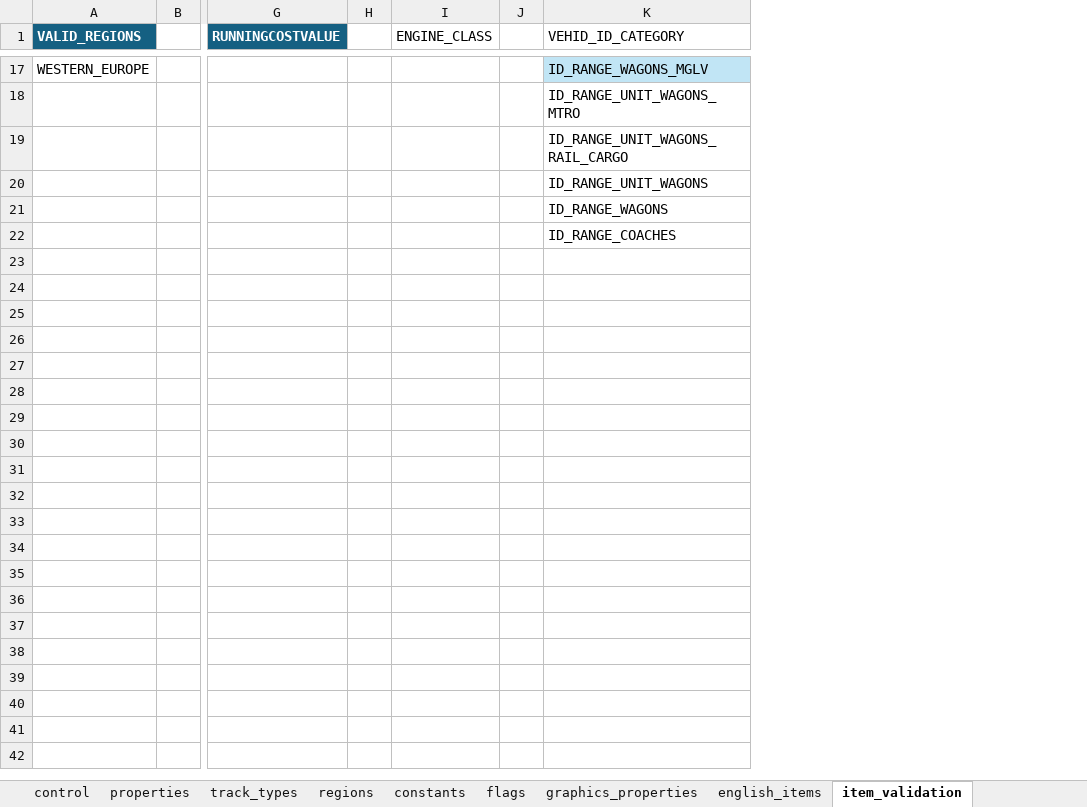
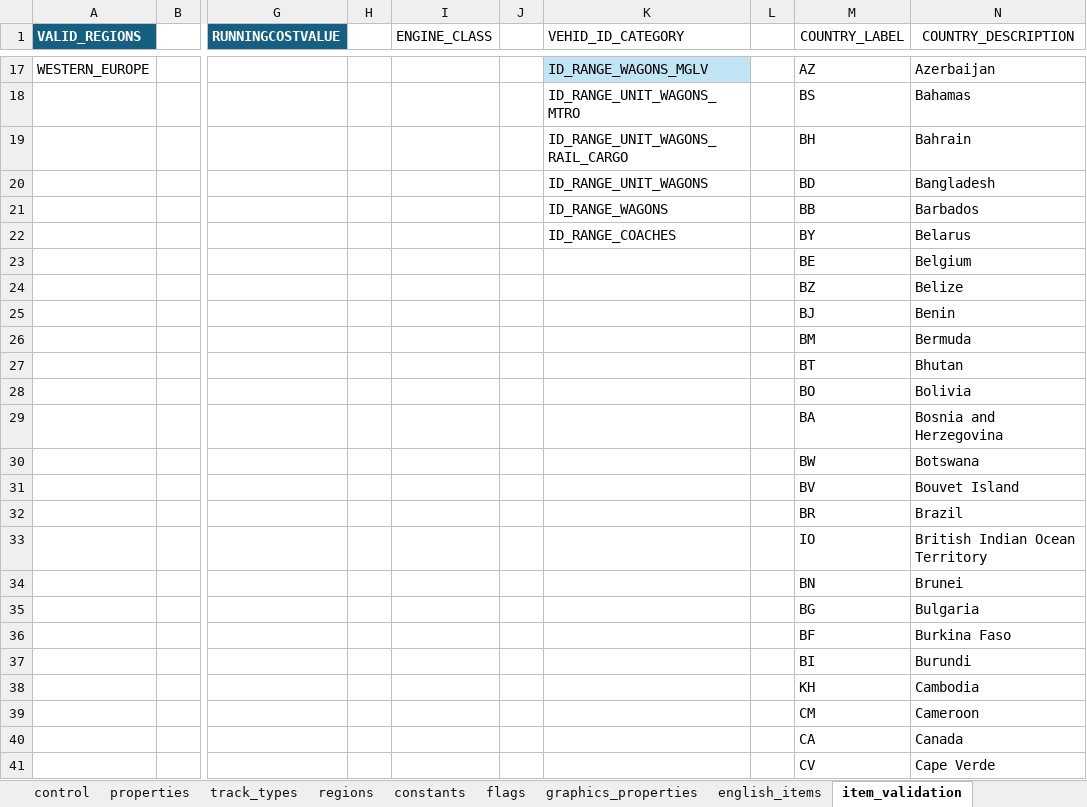
Before and after one commit to nemethviktor/2ccts_revival, an Excel workbook: tools/vehicle_report.xlsx, sheet item_validation, drawn as a sheet; only a part is shown, gaps mark what is left out; values as stored, in another font and other column widths than the file's, no borders; table styles not drawn; rows hold the shown columns only; the diff covers the shown part only; the diff names each change by its address in the sheet, - before the commit and + after, or states it on an @@ line.

```diff
--- a/tools/vehicle_report.xlsx (sheet item_validation)
+++ b/tools/vehicle_report.xlsx (sheet item_validation)
+column L, empty
+column M (COUNTRY_LABEL), rows 17-22: AZ | BS | BH | BD | BB | BY
+column N (COUNTRY_DESCRIPTION), rows 17-22: Azerbaijan | Bahamas | Bahrain | Bangladesh | Barbados | Belarus
+row 23:  |  |  |  |  |  |  |  | BE | Belgium
+row 24:  |  |  |  |  |  |  |  | BZ | Belize
+row 25:  |  |  |  |  |  |  |  | BJ | Benin
+row 26:  |  |  |  |  |  |  |  | BM | Bermuda
+row 27:  |  |  |  |  |  |  |  | BT | Bhutan
+row 28:  |  |  |  |  |  |  |  | BO | Bolivia
+row 29:  |  |  |  |  |  |  |  | BA | Bosnia and Herzegovina
+row 30:  |  |  |  |  |  |  |  | BW | Botswana
+row 31:  |  |  |  |  |  |  |  | BV | Bouvet Island
+row 32:  |  |  |  |  |  |  |  | BR | Brazil
+row 33:  |  |  |  |  |  |  |  | IO | British Indian Ocean Territory
+row 34:  |  |  |  |  |  |  |  | BN | Brunei
+row 35:  |  |  |  |  |  |  |  | BG | Bulgaria
+row 36:  |  |  |  |  |  |  |  | BF | Burkina Faso
+row 37:  |  |  |  |  |  |  |  | BI | Burundi
+row 38:  |  |  |  |  |  |  |  | KH | Cambodia
+row 39:  |  |  |  |  |  |  |  | CM | Cameroon
+row 40:  |  |  |  |  |  |  |  | CA | Canada
+row 41:  |  |  |  |  |  |  |  | CV | Cape Verde
```
Also changed, not shown: 213 added rows elsewhere in this sheet, sheet graphics_properties, sheet english_items, sheet properties, 7 other files.
